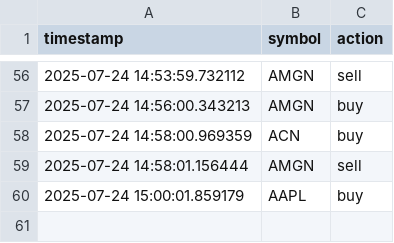
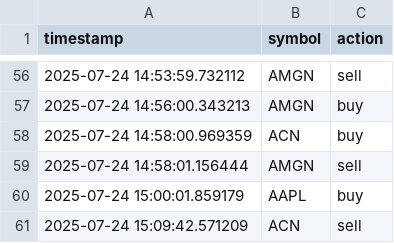
Before and after one commit to juli000/worker, a CSV file: trade_log.csv, drawn as a sheet; only a part is shown, gaps mark what is left out; the diff names each change by its address in the sheet, - before the commit and + after, or states it on an @@ line.

```diff
--- a/trade_log.csv
+++ b/trade_log.csv
+row 61: 2025-07-24 15:09:42.571209 | ACN | sell
```
Also changed, not shown: 2 other files.
